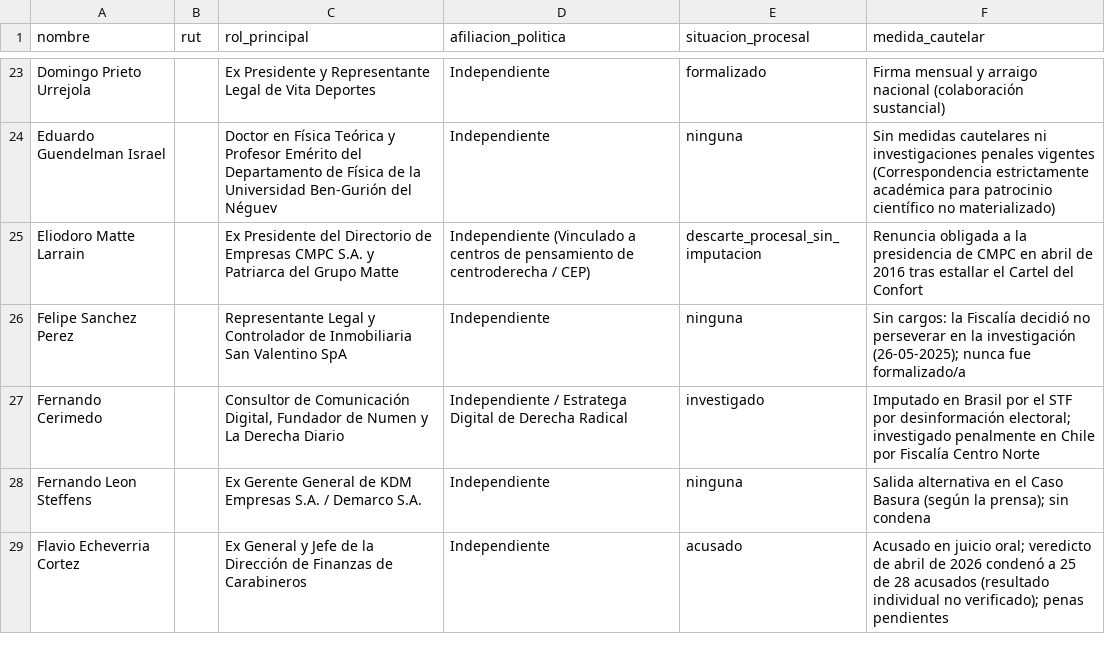
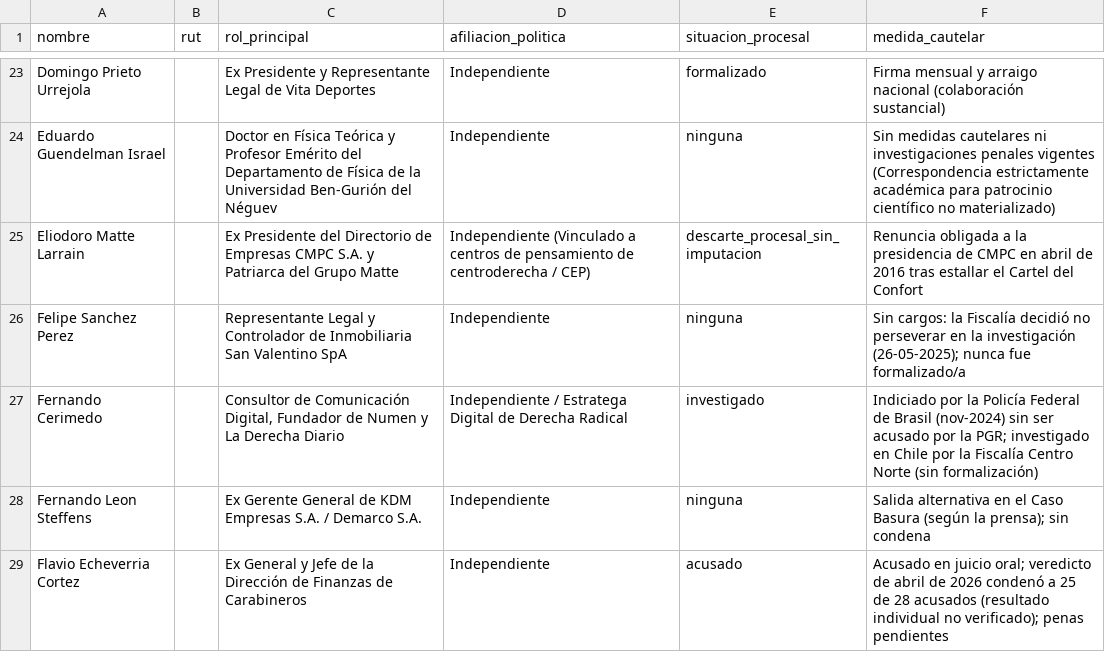
Before and after one commit to 0kamir/ftm-chile, a CSV file: 05_Vistas_Analiticas/Exportaciones/peritaje_imputados.csv, drawn as a sheet; only a part is shown, gaps mark what is left out.

```diff
--- a/05_Vistas_Analiticas/Exportaciones/peritaje_imputados.csv
+++ b/05_Vistas_Analiticas/Exportaciones/peritaje_imputados.csv
@@ -26,3 +26,3 @@ Eliodoro Matte Larrain,,Ex Presidente del Directorio de Empresas CMPC S.A. y Pat
 Felipe Sanchez Perez,,Representante Legal y Controlador de Inmobiliaria San Valentino SpA,Independiente,ninguna,Sin cargos: la Fiscalía decidió no perseverar en la investigación (26-05-2025); nunca fue formalizado/a
-Fernando Cerimedo,,"Consultor de Comunicación Digital, Fundador de Numen y La Derecha Diario",Independiente / Estratega Digital de Derecha Radical,investigado,Imputado en Brasil por el STF por desinformación electoral; investigado penalmente en Chile por Fiscalía Centro Norte
+Fernando Cerimedo,,"Consultor de Comunicación Digital, Fundador de Numen y La Derecha Diario",Independiente / Estratega Digital de Derecha Radical,investigado,Indiciado por la Policía Federal de Brasil (nov-2024) sin ser acusado por la PGR; investigado en Chile por la Fiscalía Centro Norte (sin formalización)
 Fernando Leon Steffens,,Ex Gerente General de KDM Empresas S.A. / Demarco S.A.,Independiente,ninguna,Salida alternativa en el Caso Basura (según la prensa); sin condena
```
Also changed, not shown: 19 other files.
